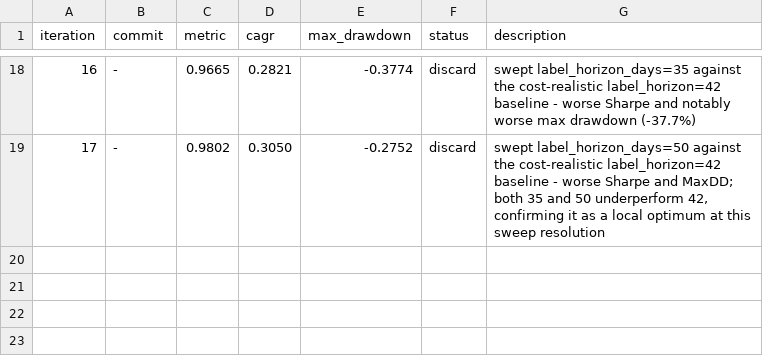
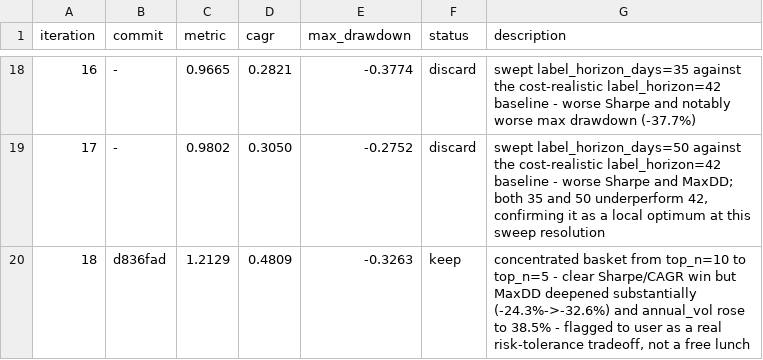
Before and after one commit to lucapflittner/Aktienbot, a TSV file: autoresearch/results.tsv, drawn as a sheet; only a part is shown, gaps mark what is left out.

Commit message:
log: iteration 18 keep

```diff
--- a/autoresearch/results.tsv
+++ b/autoresearch/results.tsv
@@ -19 +19,2 @@ iteration	commit	metric	cagr	max_drawdown	status	description
 17	-	0.9802	0.3050	-0.2752	discard	swept label_horizon_days=50 against the cost-realistic label_horizon=42 baseline - worse Sharpe and MaxDD; both 35 and 50 underperform 42, confirming it as a local optimum at this sweep resolution
+18	d836fad	1.2129	0.4809	-0.3263	keep	concentrated basket from top_n=10 to top_n=5 - clear Sharpe/CAGR win but MaxDD deepened substantially (-24.3%->-32.6%) and annual_vol rose to 38.5% - flagged to user as a real risk-tolerance tradeoff, not a free lunch
```
